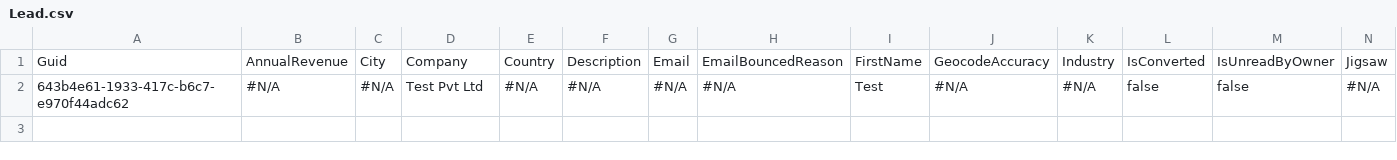
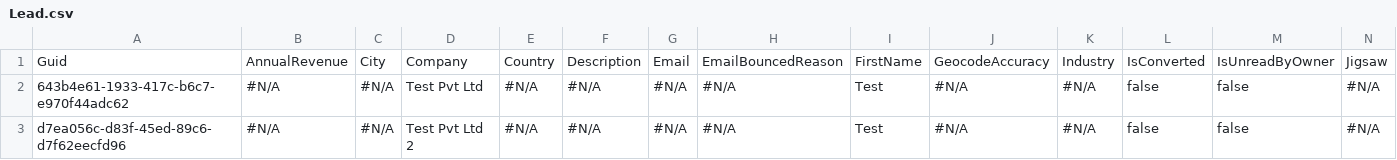
Before and after one commit to Prodlymoover/CPQ-Test-29, a CSV file: Lead.csv, drawn as a sheet; only a part is shown; rows hold the shown columns only; the diff names each change by its address in the sheet, - before the commit and + after, or states it on an @@ line.

```diff
--- a/Lead.csv
+++ b/Lead.csv
+row 3: d7ea056c-d83f-45ed-89c6-d7f62eecfd96 | #N/A | #N/A | Test Pvt Ltd 2 | #N/A | #N/A | #N/A | #N/A | Test | #N/A | #N/A | false | false | #N/A
```
Also changed, not shown: Account.csv, Asset.csv, 3 other files.
